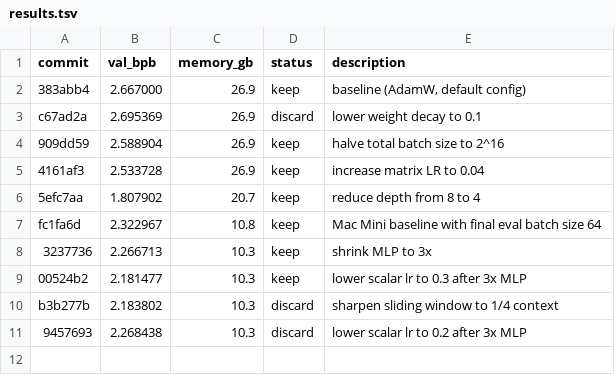
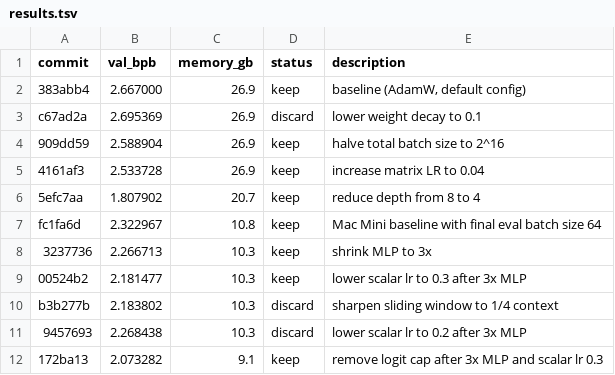
Before and after one commit to BobMolt/autoresearch-mlx, a TSV file: results.tsv, drawn as a sheet; the diff names each change by its address in the sheet, - before the commit and + after, or states it on an @@ line.

Commit message:
experiment: remove logit cap

```diff
--- a/results.tsv
+++ b/results.tsv
+row 12: 172ba13 | 2.073282 | 9.1 | keep | remove logit cap after 3x MLP and scalar lr 0.3
```
Also changed, not shown: 1 other file.
